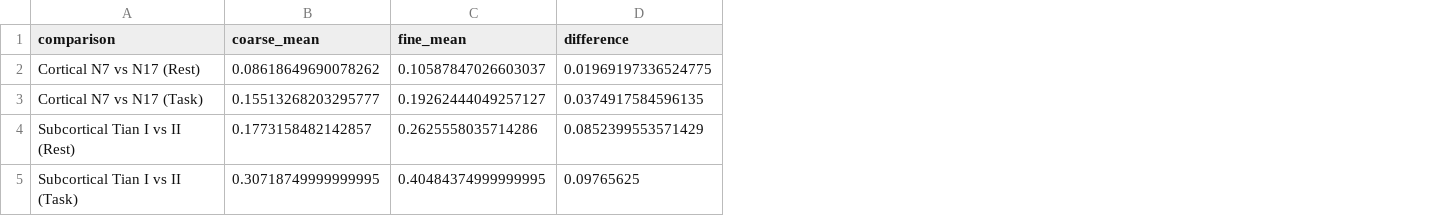
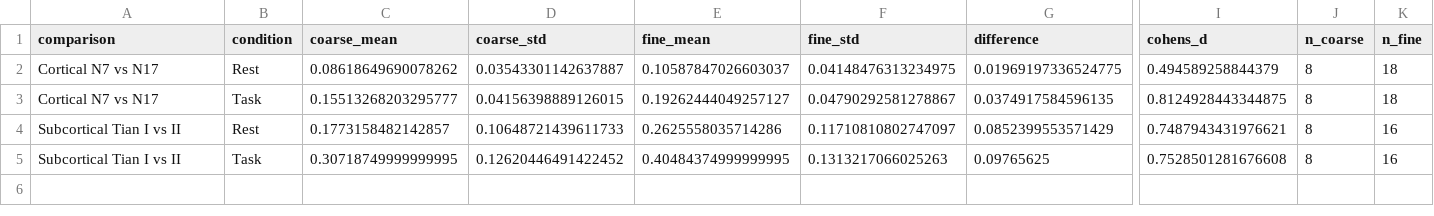
Before and after one commit to Joon-hub/Brain_Connectivity_Pipeline, a CSV file: reports/tables/atlas_comparison/resolution_comparison.csv, drawn as a sheet; only a part is shown, gaps mark what is left out; the diff names each change by its address in the sheet, - before the commit and + after, or states it on an @@ line.

```diff
--- a/reports/tables/atlas_comparison/resolution_comparison.csv
+++ b/reports/tables/atlas_comparison/resolution_comparison.csv
+column B (condition), rows 2-5: Rest | Task | Rest | Task
+column D (coarse_std), rows 2-5: 0.03543301142637887 | 0.04156398889126015 | 0.10648721439611733 | 0.12620446491422452
+column F (fine_std), rows 2-5: 0.04148476313234975 | 0.04790292581278867 | 0.11710810802747097 | 0.1313217066025263
+column I (cohens_d), rows 2-5: 0.494589258844379 | 0.8124928443344875 | 0.7487943431976621 | 0.7528501281676608
+column J (n_coarse), rows 2-5: all 8
+column K (n_fine), rows 2-5: 18 | 18 | 16 | 16
-A2 (comparison): Cortical N7 vs N17 (Rest)
+A2 (comparison): Cortical N7 vs N17
-A3 (comparison): Cortical N7 vs N17 (Task)
+A3 (comparison): Cortical N7 vs N17
-A4 (comparison): Subcortical Tian I vs II (Rest)
+A4 (comparison): Subcortical Tian I vs II
-A5 (comparison): Subcortical Tian I vs II (Task)
+A5 (comparison): Subcortical Tian I vs II
```
Also changed, not shown: reports/tables/atlas_comparison/cortical_vs_subcortical.csv, reports/tables/atlas_comparison/rest_vs_task_comparison.csv, 29 other files.
